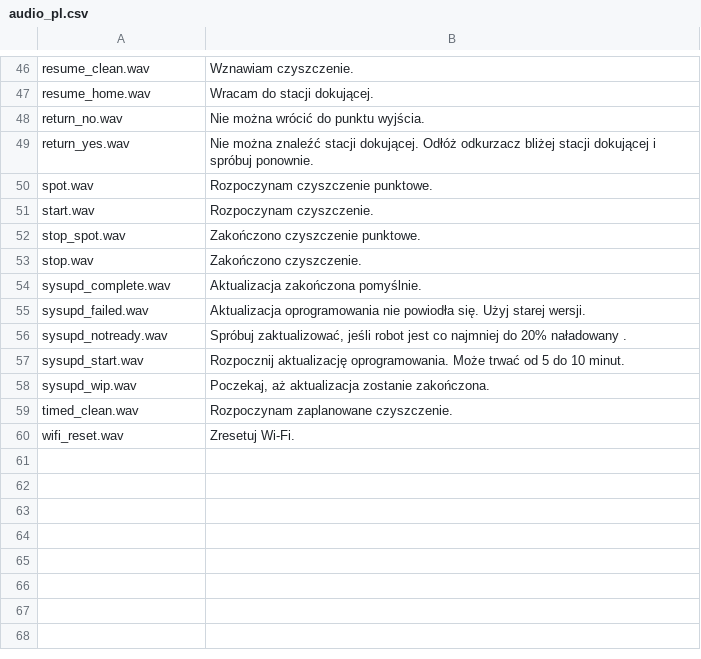
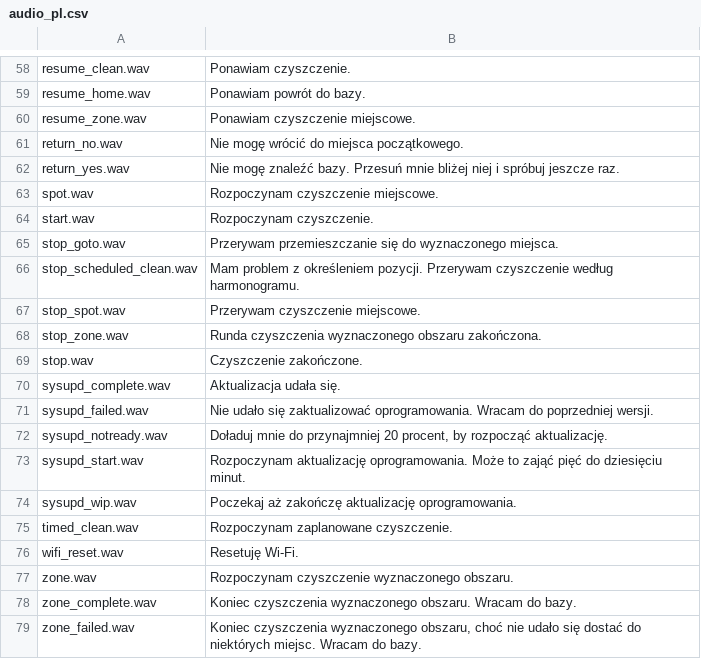
Before and after one commit to dgiese/dustcloud, a CSV file: devices/xiaomi.vacuum/audio_generator/language/audio_pl.csv, drawn as a sheet; only a part is shown, gaps mark what is left out; addresses are those after the commit; the diff covers the shown part only; the diff names each change by its address in the sheet, - before the commit and + after, or states it on an @@ line.

```diff
--- a/devices/xiaomi.vacuum/audio_generator/language/audio_pl.csv
+++ b/devices/xiaomi.vacuum/audio_generator/language/audio_pl.csv
-B58: Wznawiam czyszczenie.
+B58: Ponawiam czyszczenie.
-B59: Wracam do stacji dokującej.
+B59: Ponawiam powrót do bazy.
+row 60: resume_zone.wav | Ponawiam czyszczenie miejscowe.
-B61: Nie można wrócić do punktu wyjścia.
+B61: Nie mogę wrócić do miejsca początkowego.
-B62: Nie można znaleźć stacji dokującej. Odłóż odkurzacz bliżej stacji dokującej i spróbuj ponownie.
+B62: Nie mogę znaleźć bazy. Przesuń mnie bliżej niej i spróbuj jeszcze raz.
-B63: Rozpoczynam czyszczenie punktowe.
+B63: Rozpoczynam czyszczenie miejscowe.
+row 65: stop_goto.wav | Przerywam przemieszczanie się do wyznaczonego miejsca.
+row 66: stop_scheduled_clean.wav | Mam problem z określeniem pozycji. Przerywam czyszczenie według harmonogramu.
-B67: Zakończono czyszczenie punktowe.
+B67: Przerywam czyszczenie miejscowe.
+row 68: stop_zone.wav | Runda czyszczenia wyznaczonego obszaru zakończona.
-B69: Zakończono czyszczenie.
+B69: Czyszczenie zakończone.
-B70: Aktualizacja zakończona pomyślnie.
+B70: Aktualizacja udała się.
-B71: Aktualizacja oprogramowania nie powiodła się. Użyj starej wersji.
+B71: Nie udało się zaktualizować oprogramowania. Wracam do poprzedniej wersji.
-B72: Spróbuj zaktualizować, jeśli robot jest co najmniej do 20% naładowany .
+B72: Doładuj mnie do przynajmniej 20 procent, by rozpocząć aktualizację.
-B73: Rozpocznij aktualizację oprogramowania. Może trwać od 5 do 10 minut.
+B73: Rozpoczynam aktualizację oprogramowania. Może to zająć pięć do dziesięciu minut.
-B74: Poczekaj, aż aktualizacja zostanie zakończona.
+B74: Poczekaj aż zakończę aktualizację oprogramowania.
-B76: Zresetuj Wi-Fi.
+B76: Resetuję Wi-Fi.
+row 77: zone.wav | Rozpoczynam czyszczenie wyznaczonego obszaru.
+row 78: zone_complete.wav | Koniec czyszczenia wyznaczonego obszaru. Wracam do bazy.
+row 79: zone_failed.wav | Koniec czyszczenia wyznaczonego obszaru, choć nie udało się dostać do niektórych miejsc. Wracam do bazy.
```
Also changed, not shown: 16 added rows, 4 removed rows and 38 edited cells elsewhere in this file.
